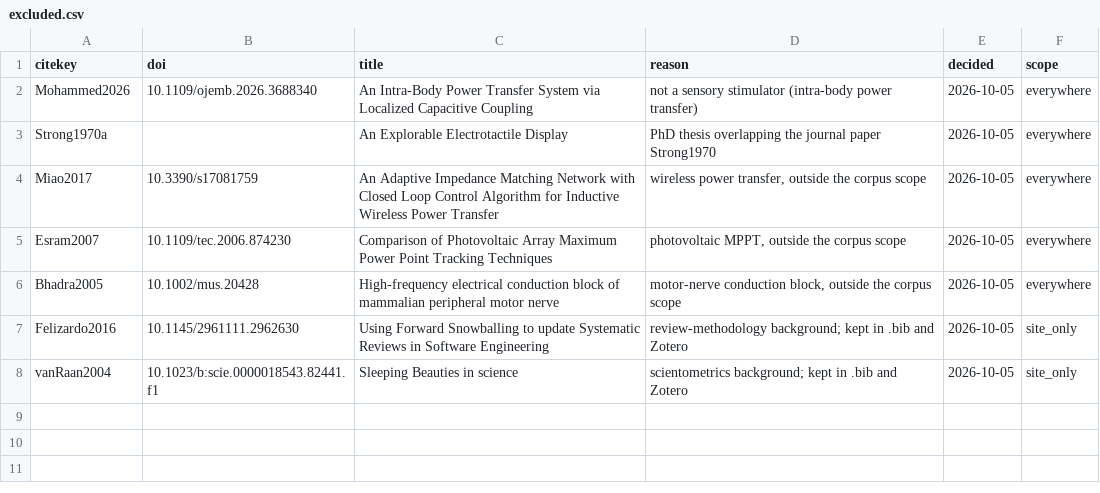
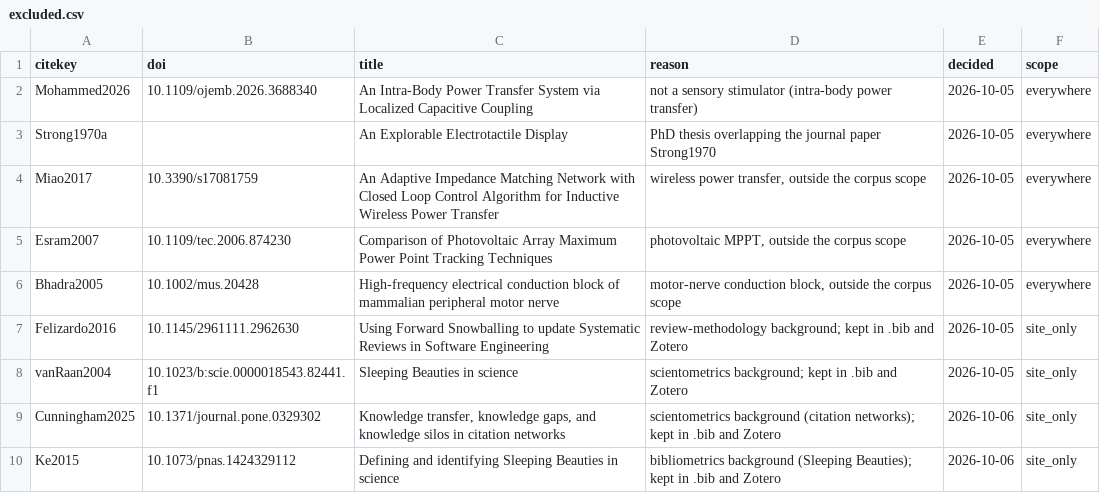
Before and after one commit to andres-ramirez-duque/electrotactile_lit_syn, a CSV file: data/excluded.csv, drawn as a sheet; the diff names each change by its address in the sheet, - before the commit and + after, or states it on an @@ line.

```diff
--- a/data/excluded.csv
+++ b/data/excluded.csv
+row 9: Cunningham2025 | 10.1371/journal.pone.0329302 | Knowledge transfer, knowledge gaps, and knowledge silos in citation networks | scientometrics background (citation networks); kept in .bib and Zotero | 2026-10-06 | site_only
+row 10: Ke2015 | 10.1073/pnas.1424329112 | Defining and identifying Sleeping Beauties in science | bibliometrics background (Sleeping Beauties); kept in .bib and Zotero | 2026-10-06 | site_only
```
Also changed, not shown: data/records.csv, site/data/records.csv, 8 other files.
